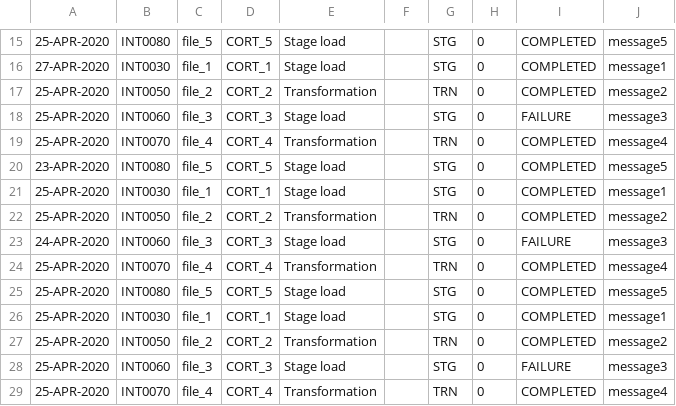
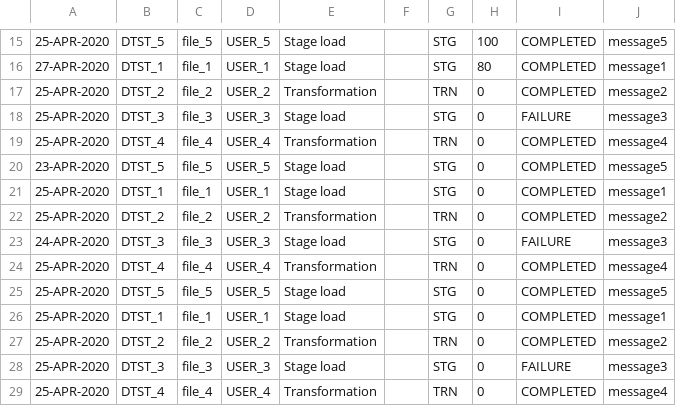
Before and after one commit to rudhrasingh/flask-dashboard, a CSV file: backend/data.csv, drawn as a sheet; only a part is shown, gaps mark what is left out; the diff covers the shown part only.

```diff
--- a/backend/data.csv
+++ b/backend/data.csv
@@ -15,15 +15,15 @@
-25-APR-2020,INT0080,file_5,CORT_5,Stage load,,STG,0,COMPLETED,message5
-27-APR-2020,INT0030,file_1,CORT_1,Stage load,,STG,0,COMPLETED,message1
-25-APR-2020,INT0050,file_2,CORT_2,Transformation,,TRN,0,COMPLETED,message2
-25-APR-2020,INT0060,file_3,CORT_3,Stage load,,STG,0,FAILURE,message3
-25-APR-2020,INT0070,file_4,CORT_4,Transformation,,TRN,0,COMPLETED,message4
-23-APR-2020,INT0080,file_5,CORT_5,Stage load,,STG,0,COMPLETED,message5
-25-APR-2020,INT0030,file_1,CORT_1,Stage load,,STG,0,COMPLETED,message1
-25-APR-2020,INT0050,file_2,CORT_2,Transformation,,TRN,0,COMPLETED,message2
-24-APR-2020,INT0060,file_3,CORT_3,Stage load,,STG,0,FAILURE,message3
-25-APR-2020,INT0070,file_4,CORT_4,Transformation,,TRN,0,COMPLETED,message4
-25-APR-2020,INT0080,file_5,CORT_5,Stage load,,STG,0,COMPLETED,message5
-25-APR-2020,INT0030,file_1,CORT_1,Stage load,,STG,0,COMPLETED,message1
-25-APR-2020,INT0050,file_2,CORT_2,Transformation,,TRN,0,COMPLETED,message2
-25-APR-2020,INT0060,file_3,CORT_3,Stage load,,STG,0,FAILURE,message3
-25-APR-2020,INT0070,file_4,CORT_4,Transformation,,TRN,0,COMPLETED,message4
+25-APR-2020,DTST_5,file_5,USER_5,Stage load,,STG,100,COMPLETED,message5
+27-APR-2020,DTST_1,file_1,USER_1,Stage load,,STG,80,COMPLETED,message1
+25-APR-2020,DTST_2,file_2,USER_2,Transformation,,TRN,0,COMPLETED,message2
+25-APR-2020,DTST_3,file_3,USER_3,Stage load,,STG,0,FAILURE,message3
+25-APR-2020,DTST_4,file_4,USER_4,Transformation,,TRN,0,COMPLETED,message4
+23-APR-2020,DTST_5,file_5,USER_5,Stage load,,STG,0,COMPLETED,message5
+25-APR-2020,DTST_1,file_1,USER_1,Stage load,,STG,0,COMPLETED,message1
+25-APR-2020,DTST_2,file_2,USER_2,Transformation,,TRN,0,COMPLETED,message2
+24-APR-2020,DTST_3,file_3,USER_3,Stage load,,STG,0,FAILURE,message3
+25-APR-2020,DTST_4,file_4,USER_4,Transformation,,TRN,0,COMPLETED,message4
+25-APR-2020,DTST_5,file_5,USER_5,Stage load,,STG,0,COMPLETED,message5
+25-APR-2020,DTST_1,file_1,USER_1,Stage load,,STG,0,COMPLETED,message1
+25-APR-2020,DTST_2,file_2,USER_2,Transformation,,TRN,0,COMPLETED,message2
+25-APR-2020,DTST_3,file_3,USER_3,Stage load,,STG,0,FAILURE,message3
+25-APR-2020,DTST_4,file_4,USER_4,Transformation,,TRN,0,COMPLETED,message4
```
Also changed, not shown: 63 edited cells elsewhere in this file, 2 other files.
